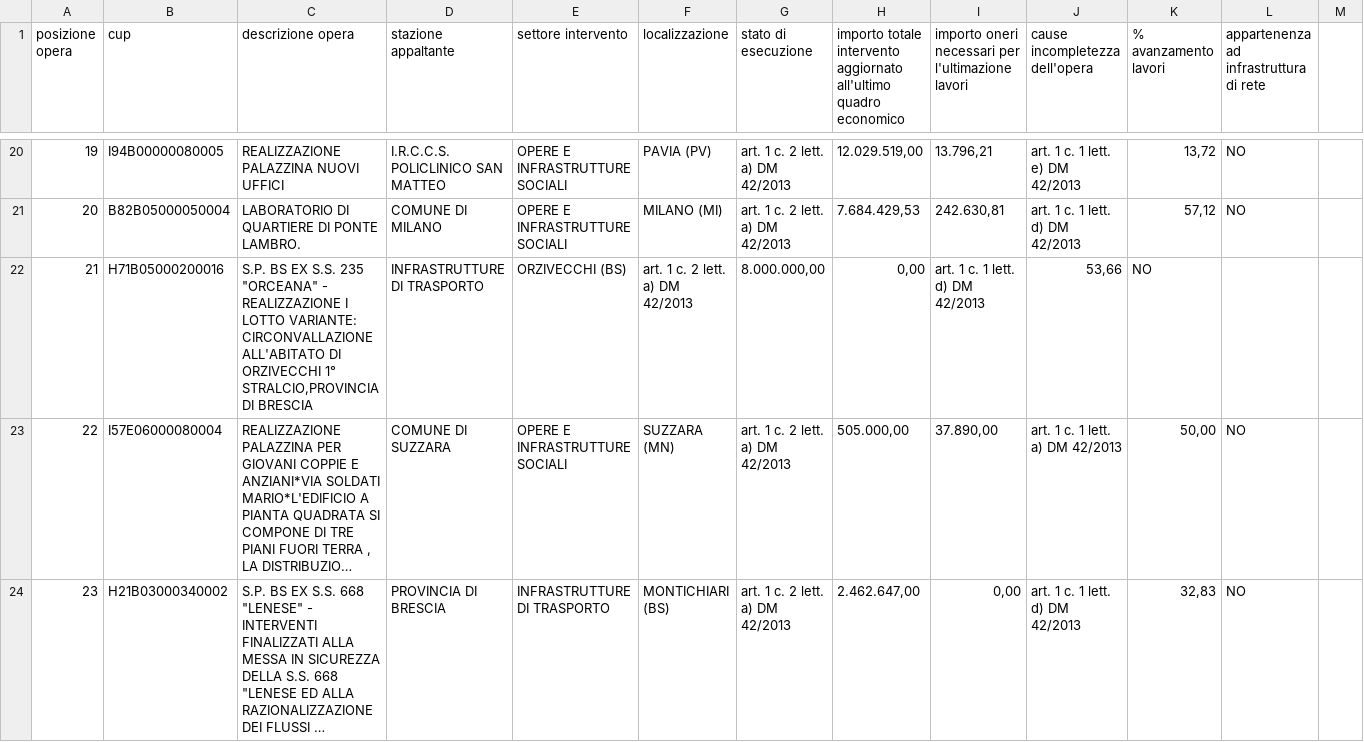
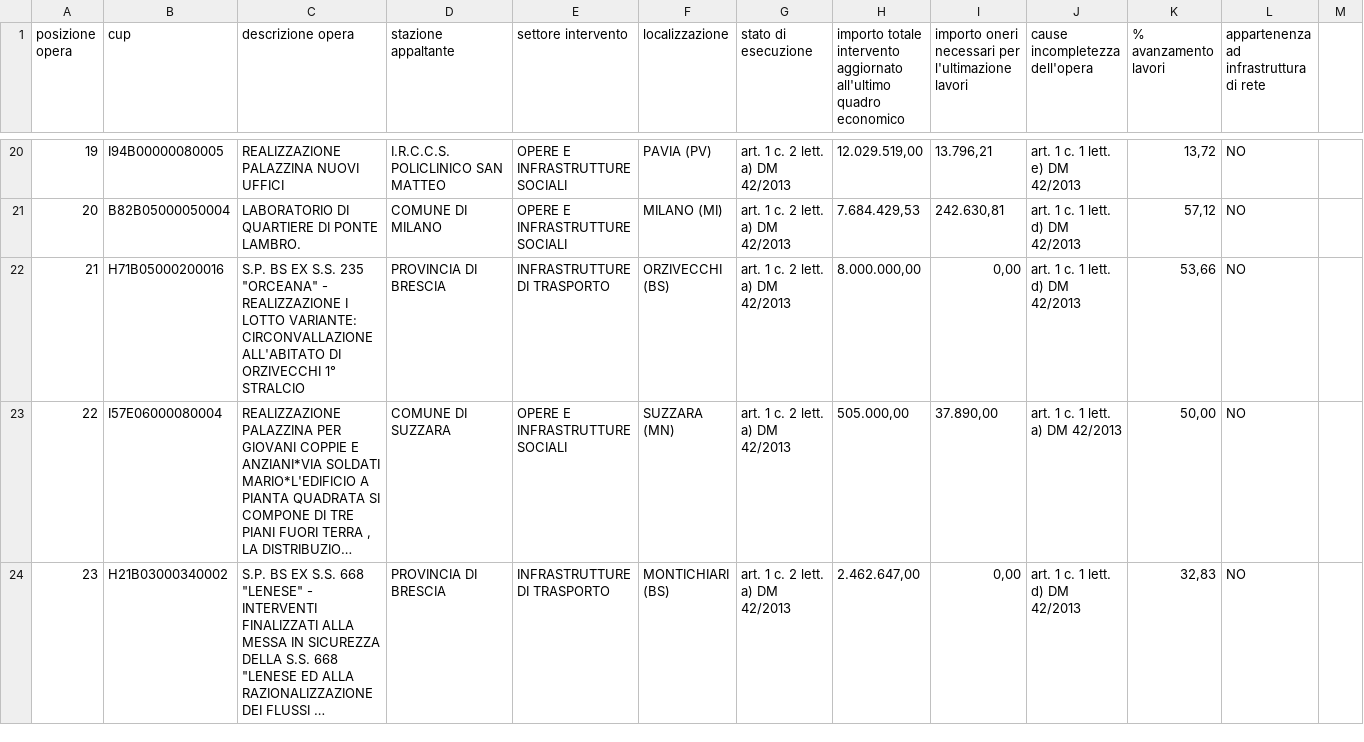
Before and after one commit to olistik/opere-incompiute--lombardia, a CSV file: raw-dataset.csv, drawn as a sheet; only a part is shown, gaps mark what is left out; long unchanged cells end in …; the diff names each change by its address in the sheet, - before the commit and + after, or states it on an @@ line.

Commit message:
Update raw-dataset.csv

```diff
--- a/raw-dataset.csv
+++ b/raw-dataset.csv
-C22 (descrizione opera): …ORZIVECCHI 1° STRALCIO,PROVINCIA DI BRESCIA
+C22 (descrizione opera): …ORZIVECCHI 1° STRALCIO
-D22 (stazione appaltante): INFRASTRUTTURE DI TRASPORTO
+D22 (stazione appaltante): PROVINCIA DI BRESCIA
-E22 (settore intervento): ORZIVECCHI (BS)
+E22 (settore intervento): INFRASTRUTTURE DI TRASPORTO
-F22 (localizzazione): art. 1 c. 2 lett. a) DM 42/2013
+F22 (localizzazione): ORZIVECCHI (BS)
-G22 (stato di esecuzione): 8.000.000,00
+G22 (stato di esecuzione): art. 1 c. 2 lett. a) DM 42/2013
-H22: 0,00
+H22: 8.000.000,00
-I22: art. 1 c. 1 lett. d) DM 42/2013
+I22: 0,00
-J22 (cause incompletezza dell'opera): 53,66
+J22 (cause incompletezza dell'opera): art. 1 c. 1 lett. d) DM 42/2013
-K22 (% avanzamento lavori): NO
+K22 (% avanzamento lavori): 53,66
-L22: (empty)
+L22: NO
```
